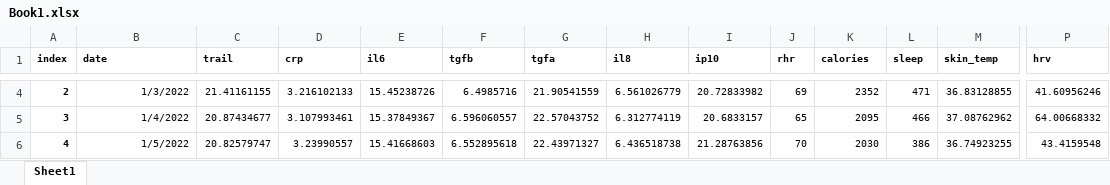
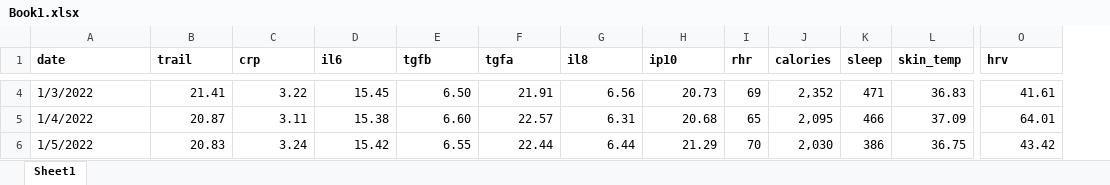
Before and after one commit to goga0001/canurta-app, an Excel workbook: Book1.xlsx, sheet Sheet1, drawn as a sheet; only a part is shown, gaps mark what is left out; values as stored, in another font and other column widths than the file's, no borders; removed rows and columns are numbered as before the commit, all else as after; the diff covers the shown part only; the diff names each change by its address in the sheet, - before the commit and + after, or states it on an @@ line.

```diff
--- a/Book1.xlsx (sheet Sheet1)
+++ b/Book1.xlsx (sheet Sheet1)
-column A (index), rows 4-6: 2 | 3 | 4
@@ A1:O6 text size: larger @@
-A4:A6 alignment: right
+A4:A6 alignment: left
-B4 (trail): 21.41161155
+B4 (trail): 21.41
-C4 (crp): 3.216102133
+C4 (crp): 3.22
-D4 (il6): 15.45238726
+D4 (il6): 15.45
-E4 (tgfb): 6.4985716
+E4 (tgfb): 6.50
-F4 (tgfa): 21.90541559
+F4 (tgfa): 21.91
-G4 (il8): 6.561026779
+G4 (il8): 6.56
-H4 (ip10): 20.72833982
+H4 (ip10): 20.73
-J4 (calories): 2352
+J4 (calories): 2,352
-L4 (skin_temp): 36.83128855
+L4 (skin_temp): 36.83
-O4 (hrv): 41.60956246
+O4 (hrv): 41.61
-B5 (trail): 20.87434677
+B5 (trail): 20.87
-C5 (crp): 3.107993461
+C5 (crp): 3.11
-D5 (il6): 15.37849367
+D5 (il6): 15.38
-E5 (tgfb): 6.596060557
+E5 (tgfb): 6.60
-F5 (tgfa): 22.57043752
+F5 (tgfa): 22.57
-G5 (il8): 6.312774119
+G5 (il8): 6.31
-H5 (ip10): 20.6833157
+H5 (ip10): 20.68
-J5 (calories): 2095
+J5 (calories): 2,095
-L5 (skin_temp): 37.08762962
+L5 (skin_temp): 37.09
-O5 (hrv): 64.00668332
+O5 (hrv): 64.01
-B6 (trail): 20.82579747
+B6 (trail): 20.83
-C6 (crp): 3.23990557
+C6 (crp): 3.24
-D6 (il6): 15.41668603
+D6 (il6): 15.42
-E6 (tgfb): 6.552895618
+E6 (tgfb): 6.55
-F6 (tgfa): 22.43971327
+F6 (tgfa): 22.44
-G6 (il8): 6.436518738
+G6 (il8): 6.44
-H6 (ip10): 21.28763856
+H6 (ip10): 21.29
-J6 (calories): 2030
+J6 (calories): 2,030
-L6 (skin_temp): 36.74923255
+L6 (skin_temp): 36.75
-O6 (hrv): 43.4159548
+O6 (hrv): 43.42
```
Also changed, not shown: 870 edited cells and cell formats elsewhere in this sheet, 2 other files.
